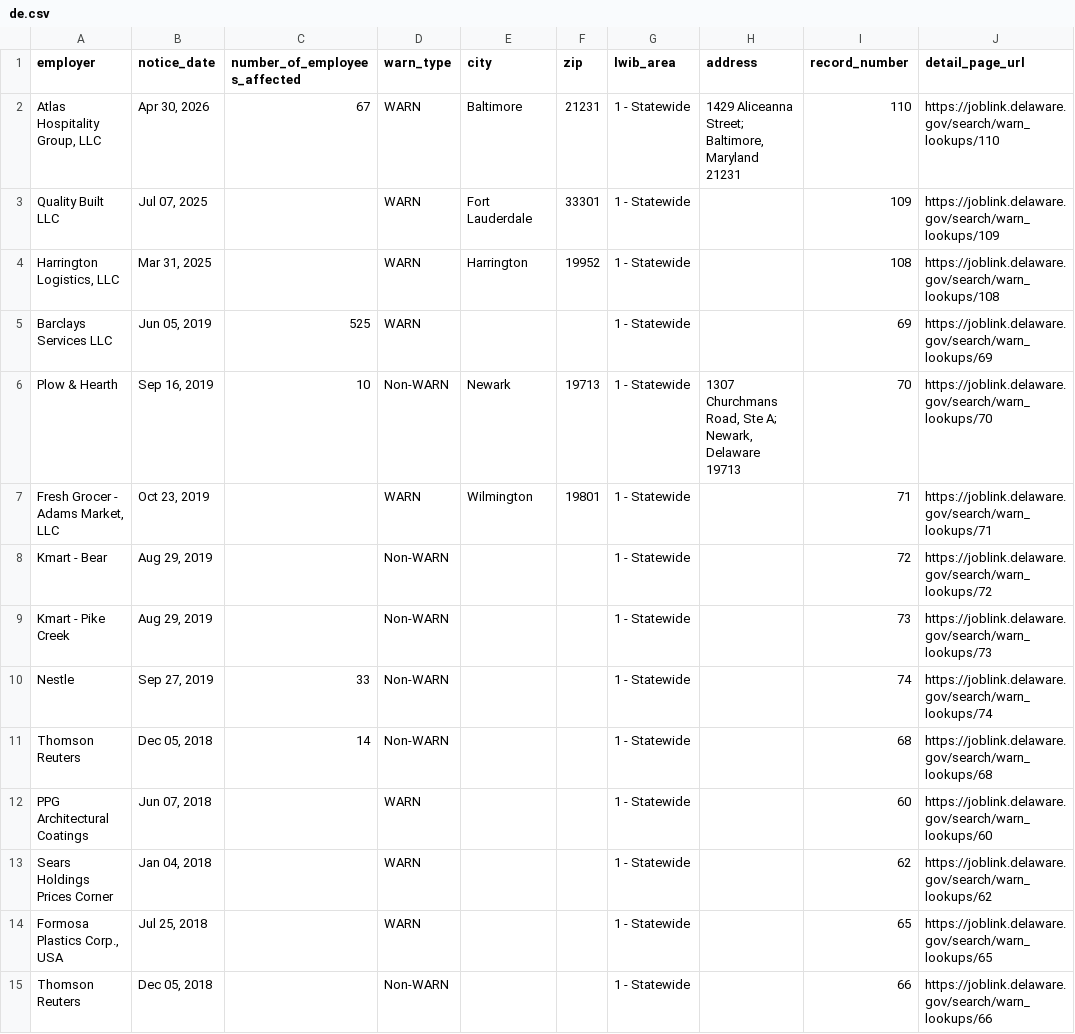
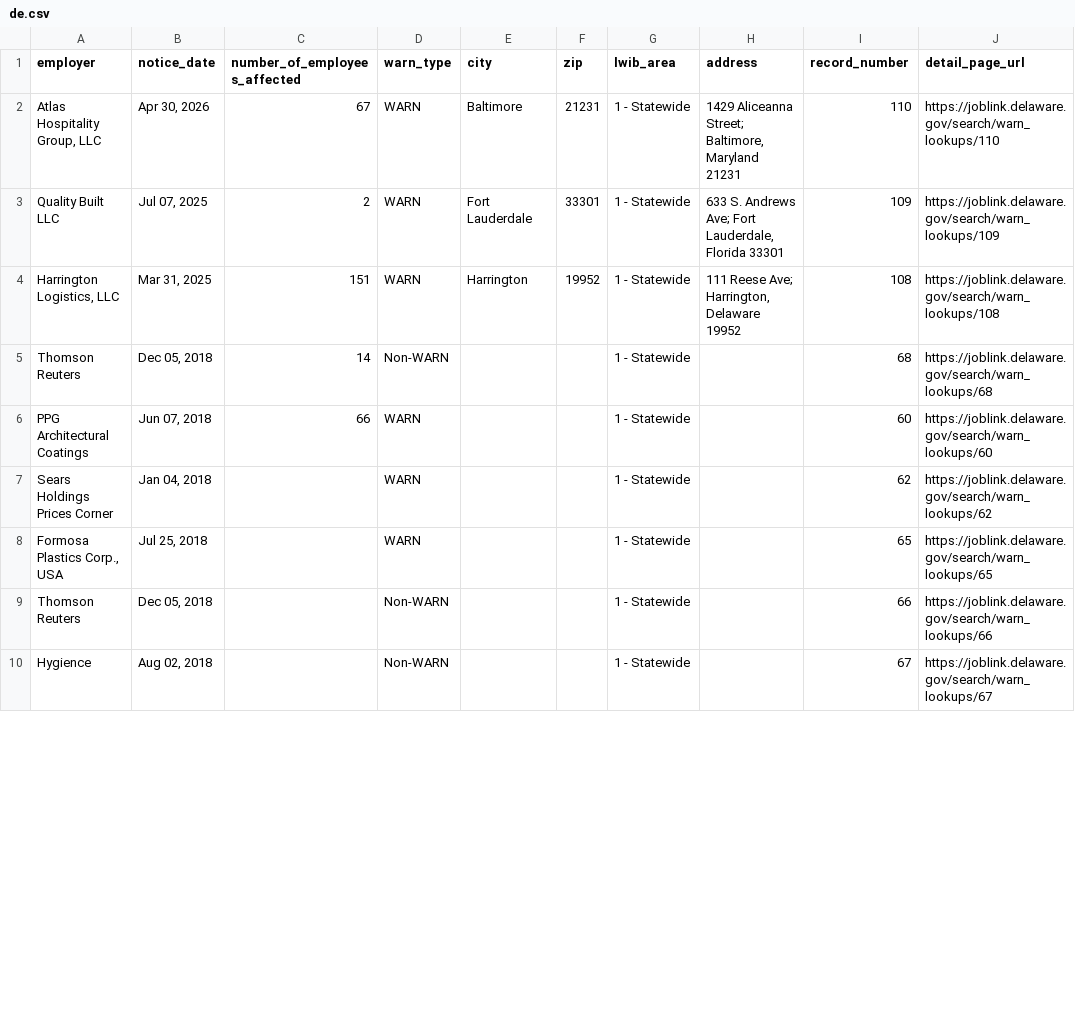
Before and after one commit to FTS-IE/github-actions-tut, a CSV file: data/de.csv, drawn as a sheet; only a part is shown; the shorter side is filled out with more unchanged rows; the diff covers the shown part only.

```diff
--- a/data/de.csv
+++ b/data/de.csv
@@ -2,12 +2,6 @@ employer,notice_date,number_of_employees_affected,warn_type,city,zip,lwib_area,a
 "Atlas Hospitality Group, LLC","Apr 30, 2026",67,WARN,Baltimore,21231,1 - Statewide,"1429 Aliceanna Street; Baltimore, Maryland 21231",110,https://joblink.delaware.gov/search/warn_lookups/110
-Quality Built LLC,"Jul 07, 2025",,WARN,Fort Lauderdale,33301,1 - Statewide,,109,https://joblink.delaware.gov/search/warn_lookups/109
-"Harrington Logistics, LLC","Mar 31, 2025",,WARN,Harrington,19952,1 - Statewide,,108,https://joblink.delaware.gov/search/warn_lookups/108
-Barclays Services LLC,"Jun 05, 2019",525,WARN,,,1 - Statewide,,69,https://joblink.delaware.gov/search/warn_lookups/69
-Plow & Hearth,"Sep 16, 2019",10,Non-WARN,Newark,19713,1 - Statewide,"1307 Churchmans Road, Ste A; Newark, Delaware 19713",70,https://joblink.delaware.gov/search/warn_lookups/70
-"Fresh Grocer - Adams Market, LLC","Oct 23, 2019",,WARN,Wilmington,19801,1 - Statewide,,71,https://joblink.delaware.gov/search/warn_lookups/71
-Kmart - Bear,"Aug 29, 2019",,Non-WARN,,,1 - Statewide,,72,https://joblink.delaware.gov/search/warn_lookups/72
-Kmart - Pike Creek,"Aug 29, 2019",,Non-WARN,,,1 - Statewide,,73,https://joblink.delaware.gov/search/warn_lookups/73
-Nestle,"Sep 27, 2019",33,Non-WARN,,,1 - Statewide,,74,https://joblink.delaware.gov/search/warn_lookups/74
+Quality Built LLC,"Jul 07, 2025",2,WARN,Fort Lauderdale,33301,1 - Statewide,"633 S. Andrews Ave; Fort Lauderdale, Florida 33301",109,https://joblink.delaware.gov/search/warn_lookups/109
+"Harrington Logistics, LLC","Mar 31, 2025",151,WARN,Harrington,19952,1 - Statewide,"111 Reese Ave; Harrington, Delaware 19952",108,https://joblink.delaware.gov/search/warn_lookups/108
 Thomson Reuters,"Dec 05, 2018",14,Non-WARN,,,1 - Statewide,,68,https://joblink.delaware.gov/search/warn_lookups/68
-PPG Architectural Coatings,"Jun 07, 2018",,WARN,,,1 - Statewide,,60,https://joblink.delaware.gov/search/warn_lookups/60
+PPG Architectural Coatings,"Jun 07, 2018",66,WARN,,,1 - Statewide,,60,https://joblink.delaware.gov/search/warn_lookups/60
 Sears Holdings Prices Corner,"Jan 04, 2018",,WARN,,,1 - Statewide,,62,https://joblink.delaware.gov/search/warn_lookups/62
```
Also changed, not shown: 3 added rows, 3 removed rows and 5 edited cells elsewhere in this file, data/ks.csv, data/me.csv, 8 other files.
